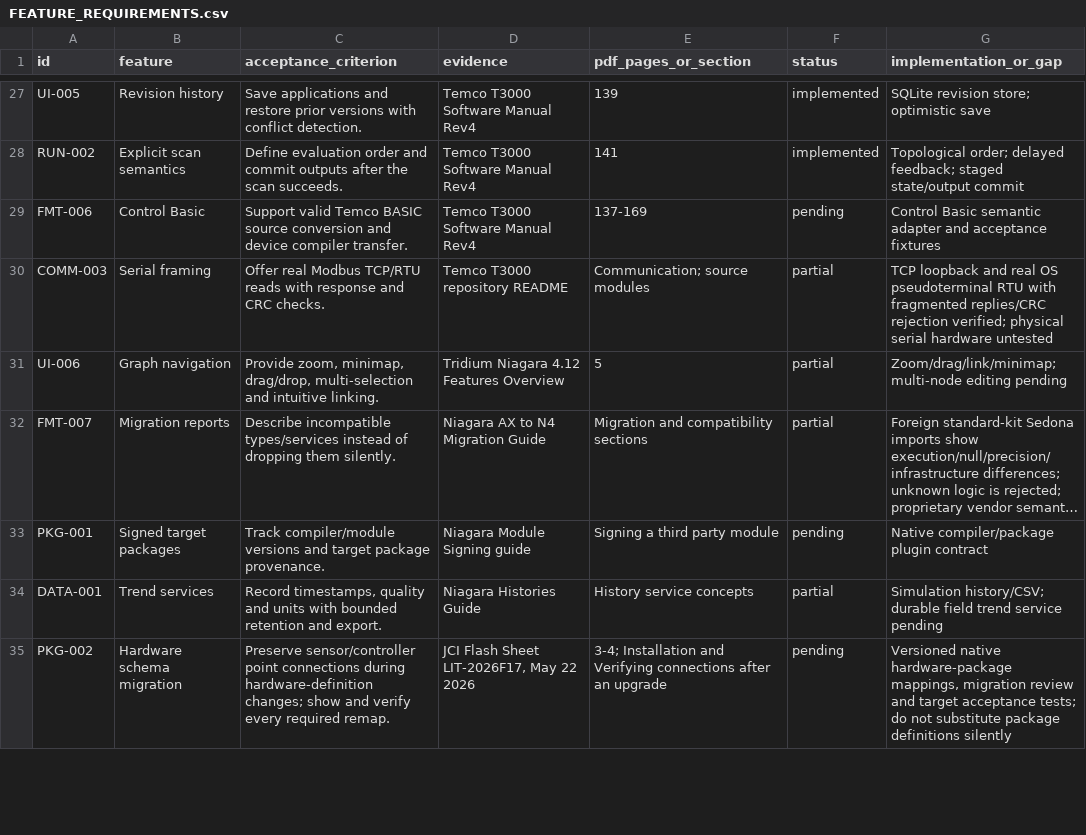
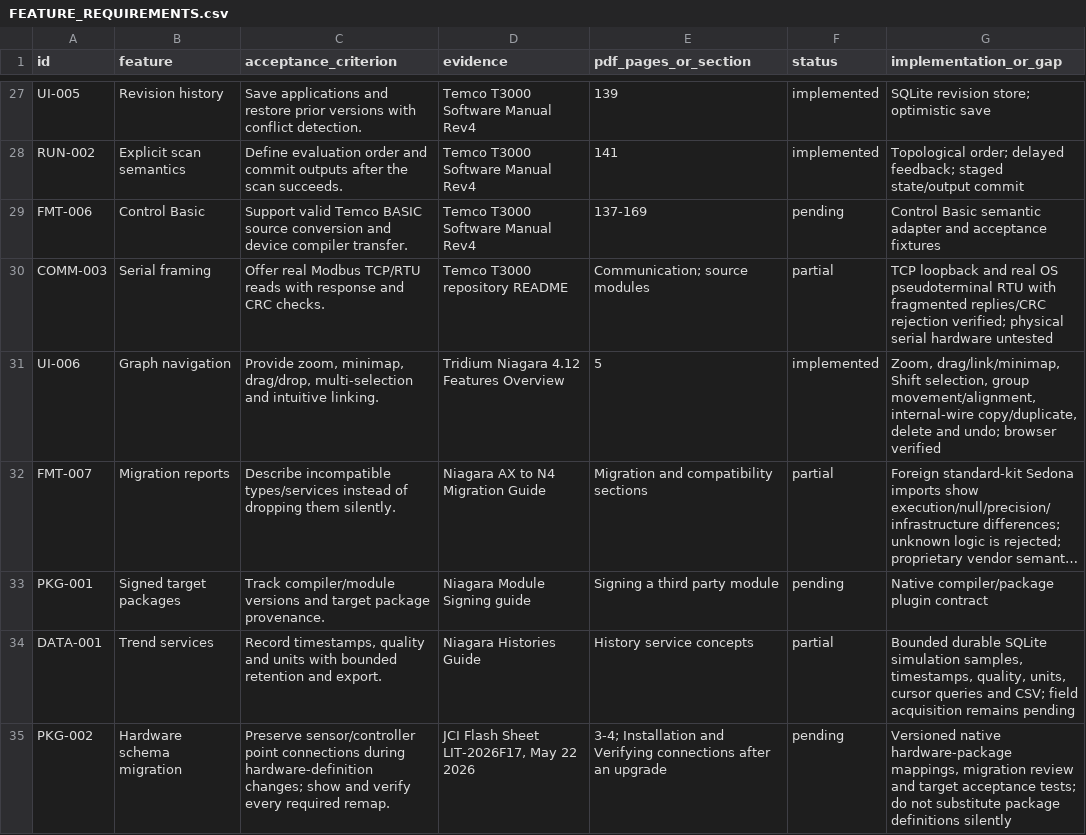
Before and after one commit to JimBoHa/BMS_Programming_Tool, a CSV file: docs/FEATURE_REQUIREMENTS.csv, drawn as a sheet; only a part is shown, gaps mark what is left out; long unchanged cells end in …; the diff covers the shown part only; the diff names each change by its address in the sheet, - before the commit and + after, or states it on an @@ line.

```diff
--- a/docs/FEATURE_REQUIREMENTS.csv
+++ b/docs/FEATURE_REQUIREMENTS.csv
-F31 (status): partial
+F31 (status): implemented
-G31 (implementation_or_gap): Zoom/drag/link/minimap; multi-node editing pending
+G31 (implementation_or_gap): Zoom, drag/link/minimap, Shift selection, group movement/alignment, internal-wire copy/duplicate, delete and undo; browser verified
-G34 (implementation_or_gap): Simulation history/CSV; durable field trend service pending
+G34 (implementation_or_gap): Bounded durable SQLite simulation samples, timestamps, quality, units, cursor queries and CSV; field acquisition remains pending
```
Also changed, not shown: 5 edited cells elsewhere in this file, 38 other files.
